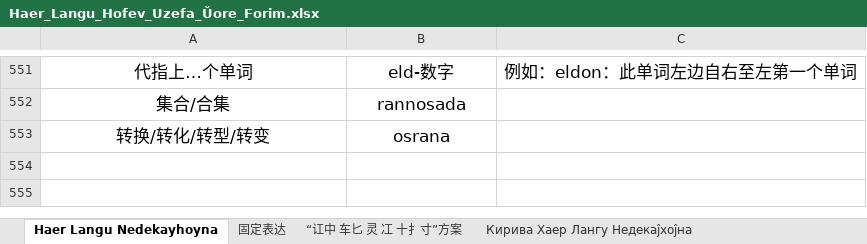
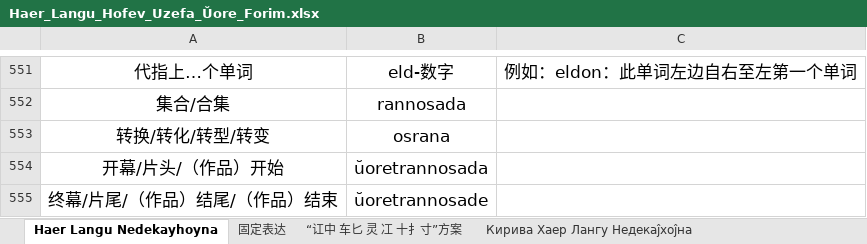
Before and after one commit to hssrgov/hssrgov.github.io, an Excel workbook: Haer_Langu_Hofev_Uzefa_Ŭore_Forim.xlsx, sheet Haer Langu Nedekayhoyna, drawn as a sheet; only a part is shown, gaps mark what is left out; values as stored, in another font and other column widths than the file's, no borders; the diff names each change by its address in the sheet, - before the commit and + after, or states it on an @@ line.

```diff
--- a/Haer_Langu_Hofev_Uzefa_Ŭore_Forim.xlsx (sheet Haer Langu Nedekayhoyna)
+++ b/Haer_Langu_Hofev_Uzefa_Ŭore_Forim.xlsx (sheet Haer Langu Nedekayhoyna)
+row 554: 开幕/片头/（作品）开始 | ŭoretrannosada
+row 555: 终幕/片尾/（作品）结尾/（作品）结束 | ŭoretrannosade
```
Also changed, not shown: 10 other files.
